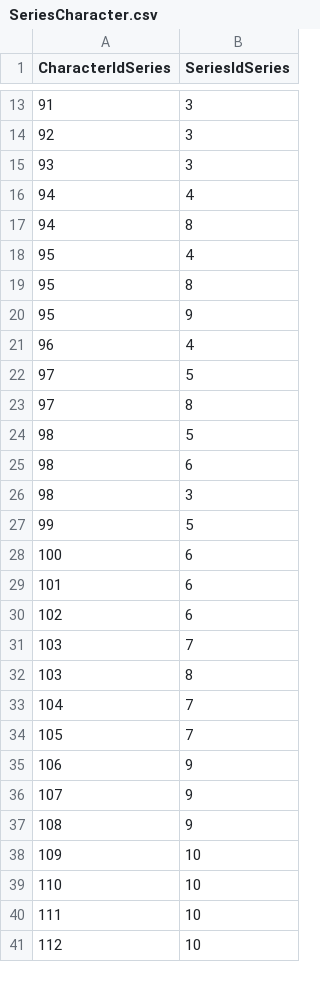
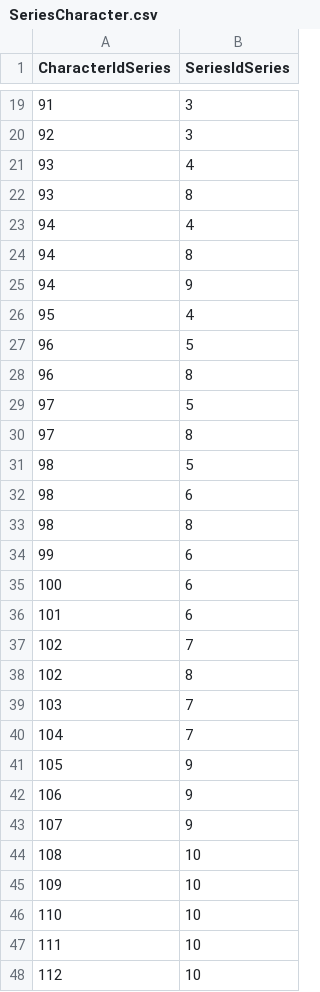
Before and after one commit to rmango/SQL_Proj08, a CSV file: SeriesCharacter.csv, drawn as a sheet; only a part is shown, gaps mark what is left out; the diff covers the shown part only.

```diff
--- a/SeriesCharacter.csv
+++ b/SeriesCharacter.csv
@@ -15 +21,2 @@ CharacterIdSeries,SeriesIdSeries,,,
-93,3,,,
+93,4
+93,8
@@ -17,0 +25 @@ CharacterIdSeries,SeriesIdSeries,,,
+94,9
@@ -19,3 +27,2 @@ CharacterIdSeries,SeriesIdSeries,,,
-95,8,,,
-95,9,,,
-96,4,,,
+96,5
+96,8
@@ -26,2 +33,2 @@ CharacterIdSeries,SeriesIdSeries,,,
-98,3,,,
-99,5,,,
+98,8
+99,6
@@ -30 +37,2 @@ CharacterIdSeries,SeriesIdSeries,,,
-102,6,,,
+102,7
+102,8
@@ -32 +39,0 @@ CharacterIdSeries,SeriesIdSeries,,,
-103,8,,,
@@ -34 +41 @@ CharacterIdSeries,SeriesIdSeries,,,
-105,7,,,
+105,9
@@ -37 +44 @@ CharacterIdSeries,SeriesIdSeries,,,
-108,9,,,
+108,10
```
Also changed, not shown: 6 added rows, 1 removed row and 3 edited cells elsewhere in this file, User.csv, 2 other files.
